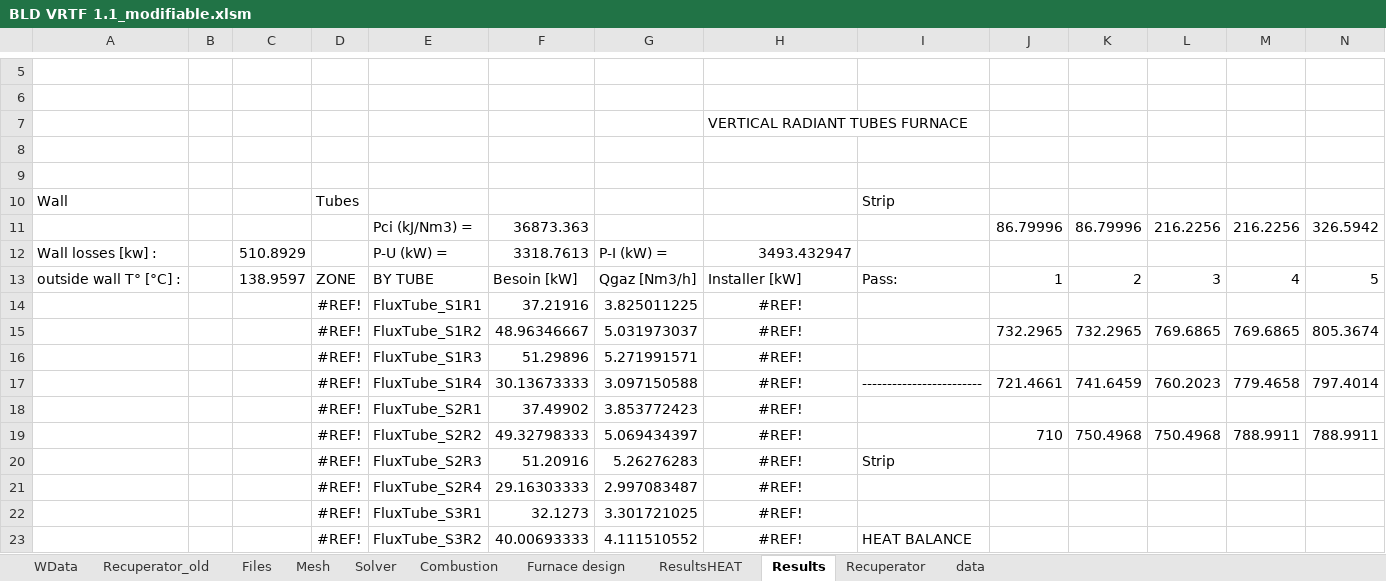
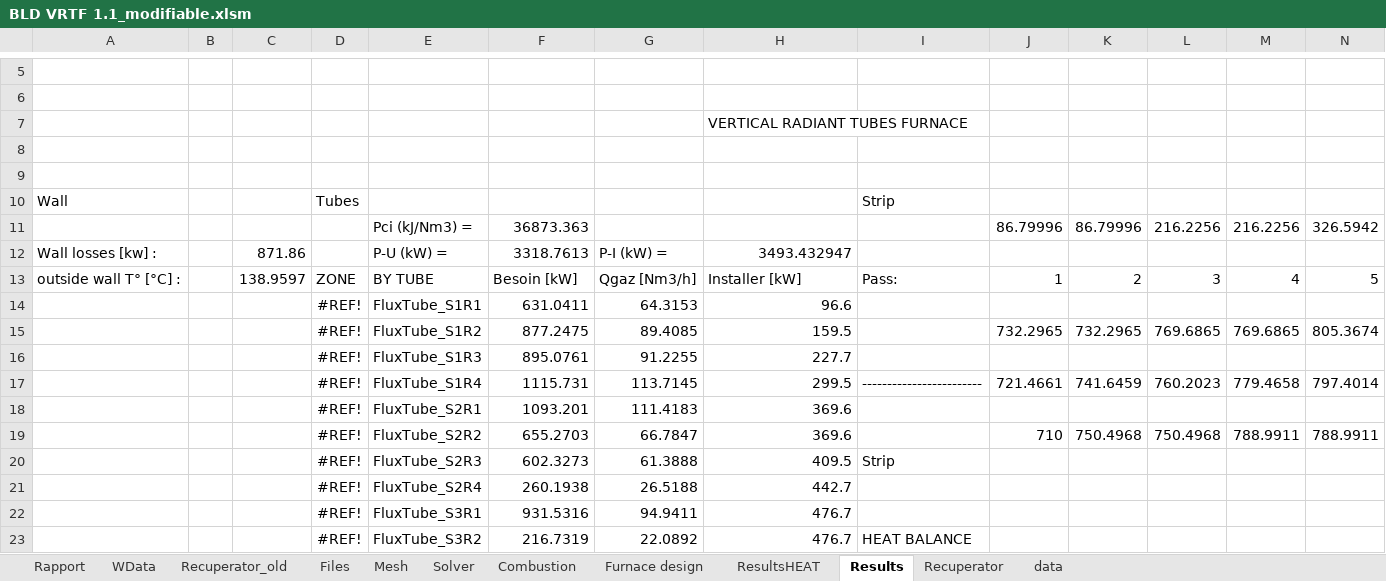
Before and after one commit to duboyfoot/vrtf, an Excel workbook: BLD VRTF 1.1_modifiable.xlsm, sheet Results, drawn as a sheet; only a part is shown, gaps mark what is left out; values as stored, in another font and other column widths than the file's, no borders; removed rows and columns are numbered as before the commit, all else as after; rows hold the shown columns only; the diff covers the shown part only; the diff names each change by its address in the sheet, - before the commit and + after, or states it on an @@ line.

```diff
--- a/BLD VRTF 1.1_modifiable.xlsm (sheet Results)
+++ b/BLD VRTF 1.1_modifiable.xlsm (sheet Results)
+sheet tab: Rapport
-C12: 510.8929
+C12: 871.86
-row 14:  |  |  | #REF! | FluxTube_S1R1 | 37.21916 | 3.825011225 | #REF!
+row 14:  |  |  | #REF! | FluxTube_S1R1 | 631.0411 | 64.3153 | 96.6
-F15: 48.96346667
+F15: 877.2475
-G15: 5.031973037
+G15: 89.4085
-H15: #REF!
+H15: 159.5
-H15 alignment: center
+H15 alignment: right
-row 16:  |  |  | #REF! | FluxTube_S1R3 | 51.29896 | 5.271991571 | #REF!
+row 16:  |  |  | #REF! | FluxTube_S1R3 | 895.0761 | 91.2255 | 227.7
-F17: 30.13673333
+F17: 1115.731
-G17: 3.097150588
+G17: 113.7145
-H17: #REF!
+H17: 299.5
-H17 alignment: center
+H17 alignment: right
-row 18:  |  |  | #REF! | FluxTube_S2R1 | 37.49902 | 3.853772423 | #REF!
+row 18:  |  |  | #REF! | FluxTube_S2R1 | 1093.201 | 111.4183 | 369.6
-F19: 49.32798333
+F19: 655.2703
-G19: 5.069434397
+G19: 66.7847
-H19: #REF!
+H19: 369.6
-H19:H20 alignment: center
+H19:H20 alignment: right
-F20: 51.20916
+F20: 602.3273
-G20: 5.26276283
+G20: 61.3888
-H20: #REF!
+H20: 409.5
-row 21:  |  |  | #REF! | FluxTube_S2R4 | 29.16303333 | 2.997083487 | #REF!
-row 22:  |  |  | #REF! | FluxTube_S3R1 | 32.1273 | 3.301721025 | #REF!
+row 21:  |  |  | #REF! | FluxTube_S2R4 | 260.1938 | 26.5188 | 442.7
+row 22:  |  |  | #REF! | FluxTube_S3R1 | 931.5316 | 94.9411 | 476.7
-F23: 40.00693333
+F23: 216.7319
-G23: 4.111510552
+G23: 22.0892
-H23: #REF!
+H23: 476.7
-H23 alignment: center
+H23 alignment: right
```
Also changed, not shown: 2 added rows, 2 removed rows, 127 edited cells and cell formats elsewhere in this sheet, sheet ResultsHEAT, 1 other file.
